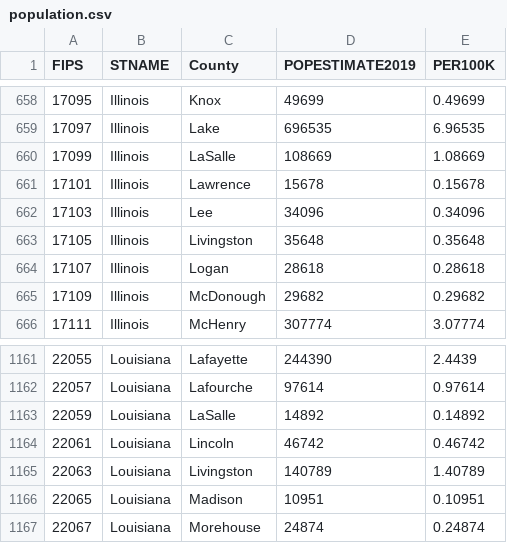
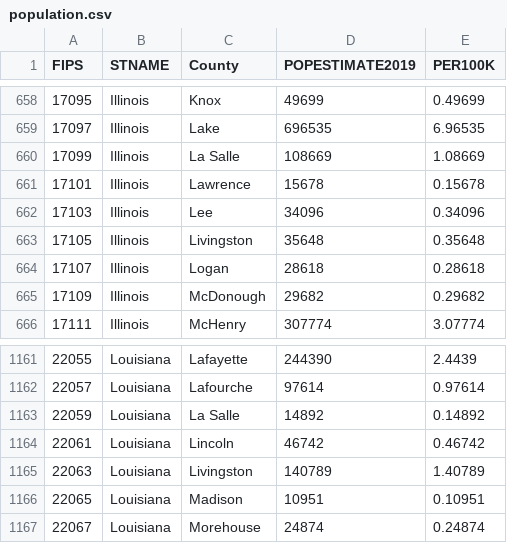
Before and after one commit to MambusLunde/Covid-19, a CSV file: data/population.csv, drawn as a sheet; only a part is shown, gaps mark what is left out.

```diff
--- a/data/population.csv
+++ b/data/population.csv
@@ -659,3 +659,3 @@ FIPS,STNAME,County,POPESTIMATE2019,PER100K
 17097,Illinois,Lake,696535,6.96535
-17099,Illinois,LaSalle,108669,1.08669
+17099,Illinois,La Salle,108669,1.08669
 17101,Illinois,Lawrence,15678,0.15678
@@ -1162,3 +1162,3 @@ FIPS,STNAME,County,POPESTIMATE2019,PER100K
 22057,Louisiana,Lafourche,97614,0.97614
-22059,Louisiana,LaSalle,14892,0.14892
+22059,Louisiana,La Salle,14892,0.14892
 22061,Louisiana,Lincoln,46742,0.46742
```
Also changed, not shown: data/choropleth.csv, 2 other files.
